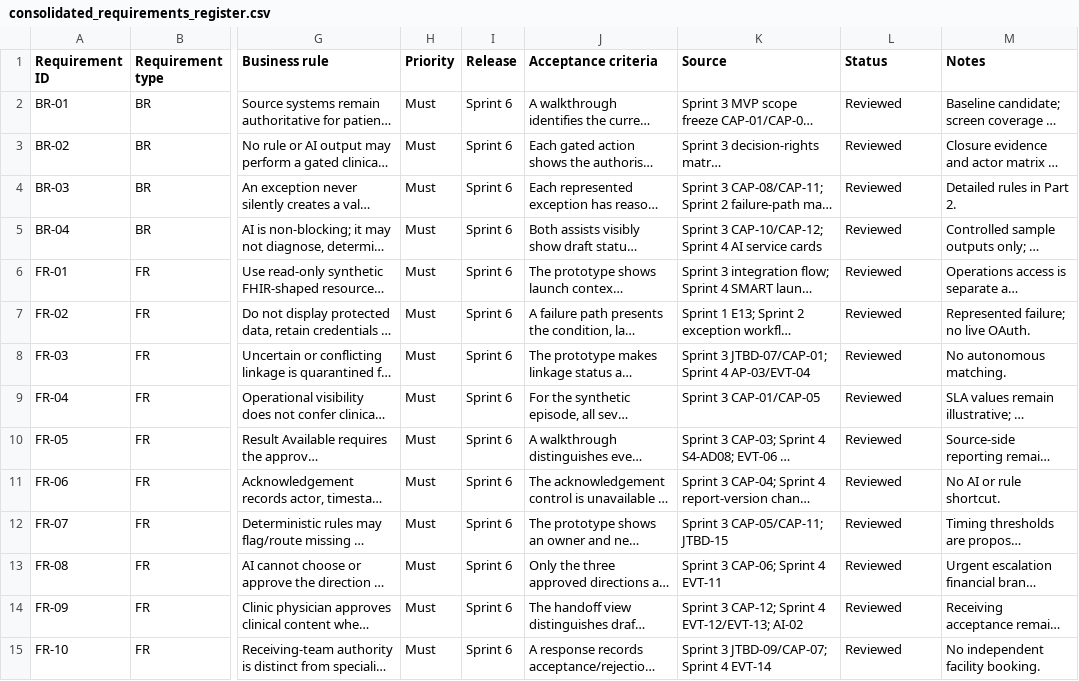
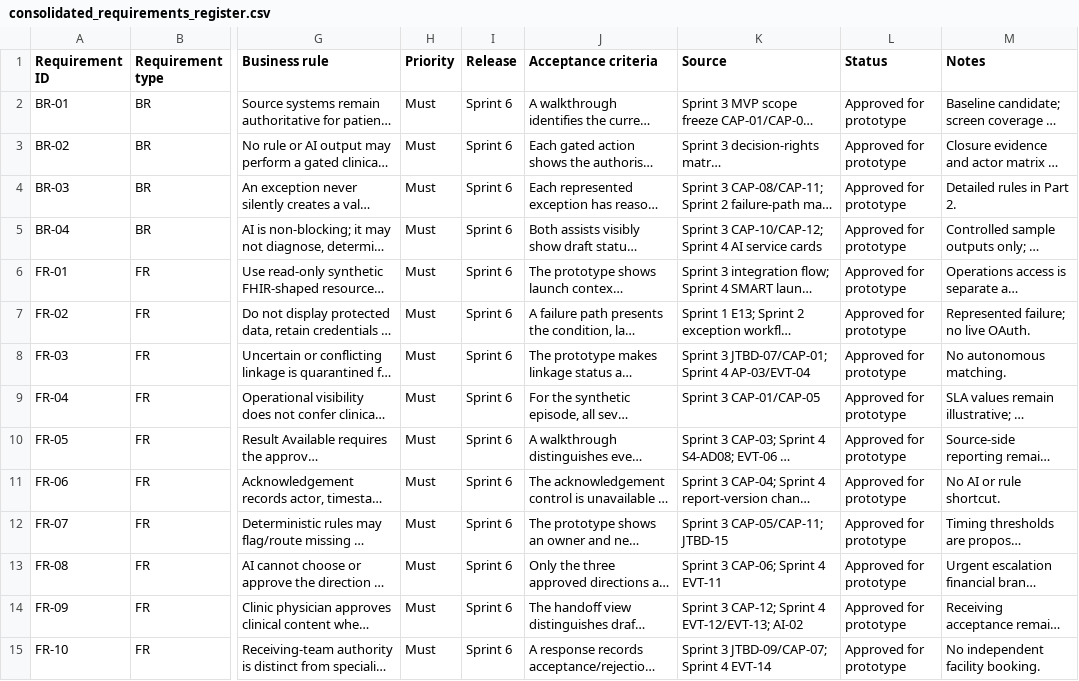
Before and after one commit to VishalFalke/ContinuumOS, a CSV file: Sprints/Sprint_5_Clickable_Prototype/consolidated_requirements_register.csv, drawn as a sheet; only a part is shown, gaps mark what is left out; long unchanged cells end in …; the diff covers the shown part only; the diff names each change by its address in the sheet, - before the commit and + after, or states it on an @@ line.

```diff
--- a/Sprints/Sprint_5_Clickable_Prototype/consolidated_requirements_register.csv
+++ b/Sprints/Sprint_5_Clickable_Prototype/consolidated_requirements_register.csv
-L2:L15 (Status): Reviewed
+L2:L15 (Status): Approved for prototype
```
Also changed, not shown: 39 edited cells elsewhere in this file, 01_Day_1_Product_Framing/decision_register.csv, Sprints/Sprint_5_Clickable_Prototype/moscow_impact_effort_prioritisation_matrix.csv, 49 other files.
